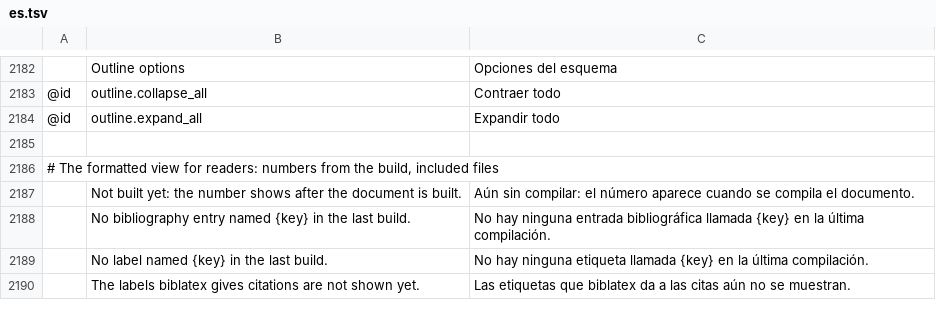
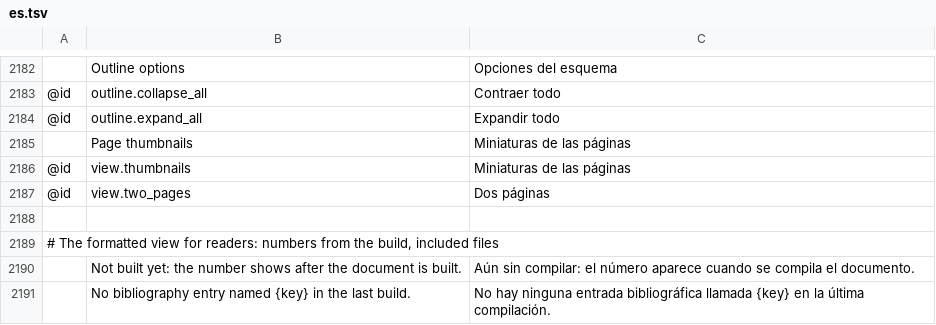
Before and after one commit to skadge/texcraft, a TSV file: i18n/es.tsv, drawn as a sheet; only a part is shown, gaps mark what is left out; the shorter side is filled out with more unchanged rows; the diff names each change by its address in the sheet, - before the commit and + after, or states it on an @@ line.

```diff
--- a/i18n/es.tsv
+++ b/i18n/es.tsv
+row 2185:  | Page thumbnails | Miniaturas de las páginas
+row 2186: @id | view.thumbnails | Miniaturas de las páginas
+row 2187: @id | view.two_pages | Dos páginas
```
Also changed, not shown: i18n/de.tsv, i18n/fr.tsv, 15 other files.
